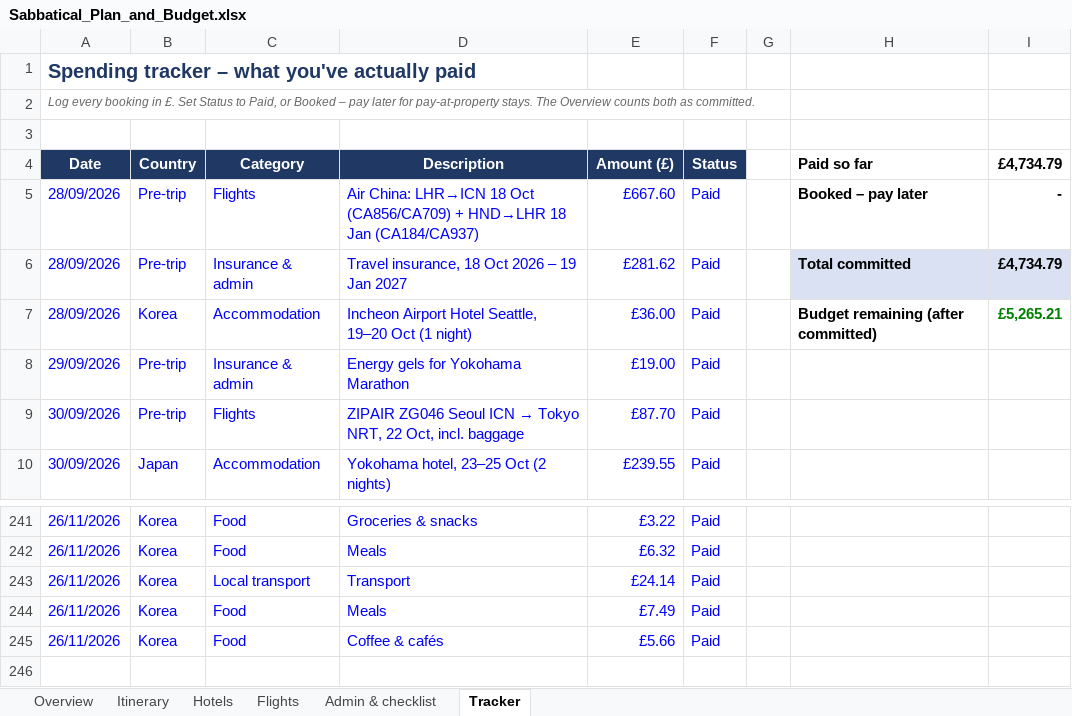
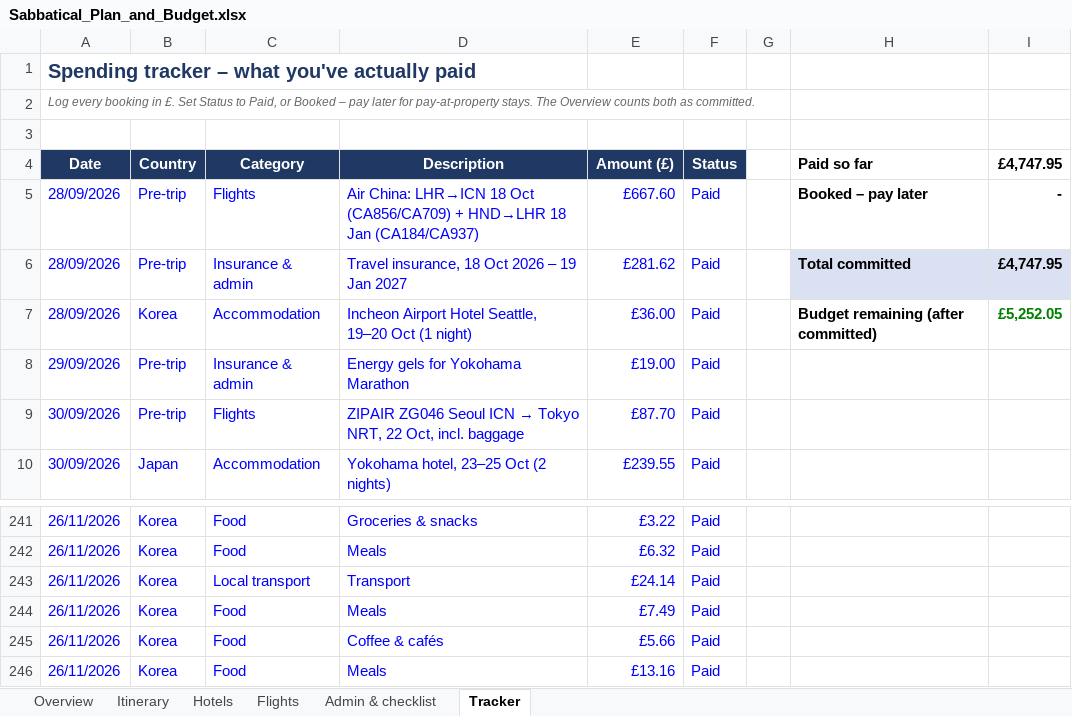
Before and after one commit to mhbae-dev/sabbatical-dashboard, an Excel workbook: Sabbatical_Plan_and_Budget.xlsx, sheet Tracker, drawn as a sheet; only a part is shown, gaps mark what is left out; values as stored, in another font and other column widths than the file's, no borders; the diff names each change by its address in the sheet, - before the commit and + after, or states it on an @@ line.

```diff
--- a/Sabbatical_Plan_and_Budget.xlsx (sheet Tracker)
+++ b/Sabbatical_Plan_and_Budget.xlsx (sheet Tracker)
-I4: £4,734.79
+I4: £4,747.95
-I6 (£4,747.95): £4,734.79
+I6 (£4,747.95): £4,747.95
-I7 (£4,747.95): £5,265.21
+I7 (£4,747.95): £5,252.05
+row 246: 26/11/2026 | Korea | Food | Meals | £13.16 | Paid
```
Also changed, not shown: sheet Overview, hidden cells.
